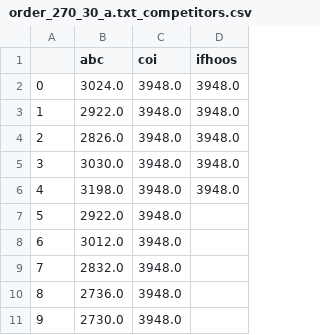
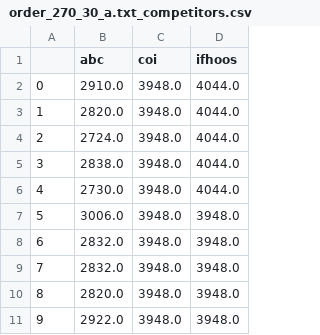
Before and after one commit to ianmalcolm/QUBO, a CSV file: simdata/order_270_30_a.txt_competitors.csv, drawn as a sheet.

```diff
--- a/simdata/order_270_30_a.txt_competitors.csv
+++ b/simdata/order_270_30_a.txt_competitors.csv
@@ -1,11 +1,11 @@
 ,abc,coi,ifhoos
-0,3024.0,3948.0,3948.0
-1,2922.0,3948.0,3948.0
-2,2826.0,3948.0,3948.0
-3,3030.0,3948.0,3948.0
-4,3198.0,3948.0,3948.0
-5,2922.0,3948.0,
-6,3012.0,3948.0,
-7,2832.0,3948.0,
-8,2736.0,3948.0,
-9,2730.0,3948.0,
+0,2910.0,3948.0,4044.0
+1,2820.0,3948.0,4044.0
+2,2724.0,3948.0,4044.0
+3,2838.0,3948.0,4044.0
+4,2730.0,3948.0,4044.0
+5,3006.0,3948.0,3948.0
+6,2832.0,3948.0,3948.0
+7,2832.0,3948.0,3948.0
+8,2820.0,3948.0,3948.0
+9,2922.0,3948.0,3948.0
```
Also changed, not shown: simdata/order_180_30_a.txt_competitors.csv, 6 other files.
